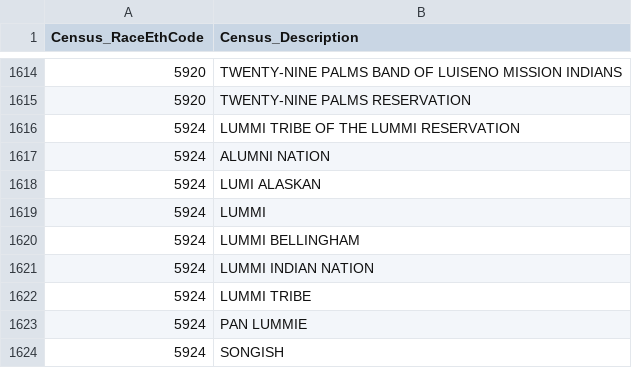
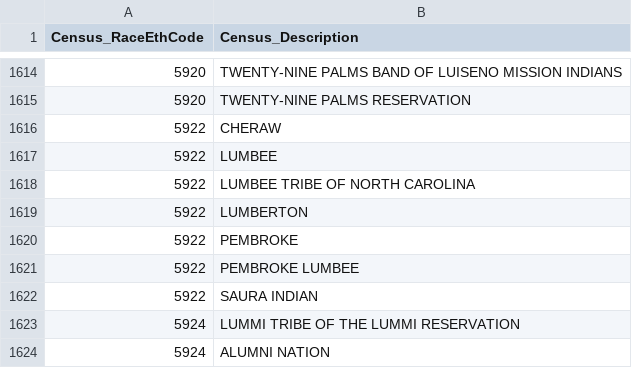
Before and after one commit to DOI-DO/census-tribal, a CSV file: data/census-tribal_RaceEthCode_Description.csv, drawn as a sheet; only a part is shown, gaps mark what is left out; the shorter side is filled out with more unchanged rows; the diff names each change by its address in the sheet, - before the commit and + after, or states it on an @@ line.

```diff
--- a/data/census-tribal_RaceEthCode_Description.csv
+++ b/data/census-tribal_RaceEthCode_Description.csv
+row 1616: 5922 | CHERAW
+row 1617: 5922 | LUMBEE
+row 1618: 5922 | LUMBEE TRIBE OF NORTH CAROLINA
+row 1619: 5922 | LUMBERTON
+row 1620: 5922 | PEMBROKE
+row 1621: 5922 | PEMBROKE LUMBEE
+row 1622: 5922 | SAURA INDIAN
```
Also changed, not shown: data/census-tribal_ANVSA_ANRC.csv, 10 other files.
